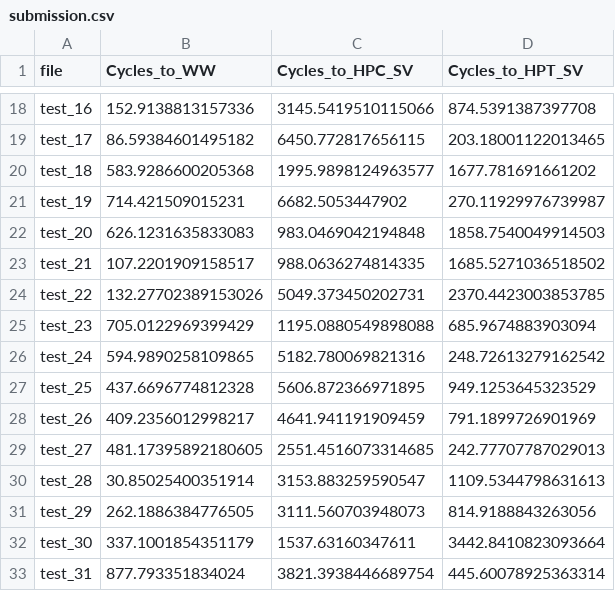
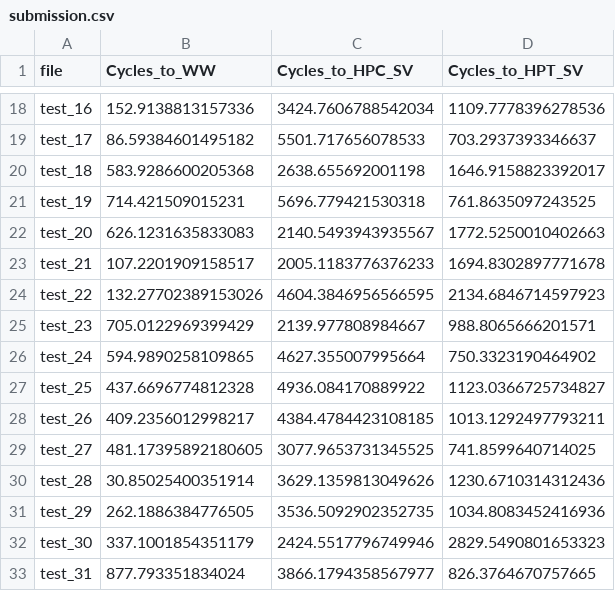
Before and after one commit to begbaj/phm-america-2025, a CSV file: src/predictor/submission.csv, drawn as a sheet; only a part is shown, gaps mark what is left out; the diff covers the shown part only; the diff names each change by its address in the sheet, - before the commit and + after, or states it on an @@ line.

```diff
--- a/src/predictor/submission.csv
+++ b/src/predictor/submission.csv
-C18 (Cycles_to_HPC_SV): 3145.5419510115066
+C18 (Cycles_to_HPC_SV): 3424.7606788542034
-D18 (Cycles_to_HPT_SV): 874.5391387397708
+D18 (Cycles_to_HPT_SV): 1109.7778396278536
-C19 (Cycles_to_HPC_SV): 6450.772817656115
+C19 (Cycles_to_HPC_SV): 5501.717656078533
-D19 (Cycles_to_HPT_SV): 203.18001122013465
+D19 (Cycles_to_HPT_SV): 703.2937393346637
-C20 (Cycles_to_HPC_SV): 1995.9898124963577
+C20 (Cycles_to_HPC_SV): 2638.655692001198
-D20 (Cycles_to_HPT_SV): 1677.781691661202
+D20 (Cycles_to_HPT_SV): 1646.9158823392017
-C21 (Cycles_to_HPC_SV): 6682.5053447902
+C21 (Cycles_to_HPC_SV): 5696.779421530318
-D21 (Cycles_to_HPT_SV): 270.11929976739987
+D21 (Cycles_to_HPT_SV): 761.8635097243525
-C22 (Cycles_to_HPC_SV): 983.0469042194848
+C22 (Cycles_to_HPC_SV): 2140.5493943935567
-D22 (Cycles_to_HPT_SV): 1858.7540049914503
+D22 (Cycles_to_HPT_SV): 1772.5250010402663
-C23 (Cycles_to_HPC_SV): 988.0636274814335
+C23 (Cycles_to_HPC_SV): 2005.1183776376233
-D23 (Cycles_to_HPT_SV): 1685.5271036518502
+D23 (Cycles_to_HPT_SV): 1694.8302897771678
-C24 (Cycles_to_HPC_SV): 5049.373450202731
+C24 (Cycles_to_HPC_SV): 4604.3846956566595
-D24 (Cycles_to_HPT_SV): 2370.4423003853785
+D24 (Cycles_to_HPT_SV): 2134.6846714597923
-C25 (Cycles_to_HPC_SV): 1195.0880549898088
+C25 (Cycles_to_HPC_SV): 2139.977808984667
-D25 (Cycles_to_HPT_SV): 685.9674883903094
+D25 (Cycles_to_HPT_SV): 988.8065666201571
-C26 (Cycles_to_HPC_SV): 5182.780069821316
+C26 (Cycles_to_HPC_SV): 4627.355007995664
-D26 (Cycles_to_HPT_SV): 248.72613279162542
+D26 (Cycles_to_HPT_SV): 750.3323190464902
-C27 (Cycles_to_HPC_SV): 5606.872366971895
+C27 (Cycles_to_HPC_SV): 4936.084170889922
-D27 (Cycles_to_HPT_SV): 949.1253645323529
+D27 (Cycles_to_HPT_SV): 1123.0366725734827
-C28 (Cycles_to_HPC_SV): 4641.941191909459
+C28 (Cycles_to_HPC_SV): 4384.4784423108185
-D28 (Cycles_to_HPT_SV): 791.1899726901969
+D28 (Cycles_to_HPT_SV): 1013.1292497793211
-C29 (Cycles_to_HPC_SV): 2551.4516073314685
+C29 (Cycles_to_HPC_SV): 3077.9653731345525
-D29 (Cycles_to_HPT_SV): 242.77707787029013
+D29 (Cycles_to_HPT_SV): 741.8599640714025
-C30 (Cycles_to_HPC_SV): 3153.883259590547
+C30 (Cycles_to_HPC_SV): 3629.1359813049626
-D30 (Cycles_to_HPT_SV): 1109.5344798631613
+D30 (Cycles_to_HPT_SV): 1230.6710314312436
-C31 (Cycles_to_HPC_SV): 3111.560703948073
+C31 (Cycles_to_HPC_SV): 3536.5092902352735
-D31 (Cycles_to_HPT_SV): 814.9188843263056
+D31 (Cycles_to_HPT_SV): 1034.8083452416936
-C32 (Cycles_to_HPC_SV): 1537.63160347611
+C32 (Cycles_to_HPC_SV): 2424.5517796749946
-D32 (Cycles_to_HPT_SV): 3442.8410823093664
+D32 (Cycles_to_HPT_SV): 2829.5490801653323
-C33 (Cycles_to_HPC_SV): 3821.3938446689754
+C33 (Cycles_to_HPC_SV): 3866.1794358567977
-D33 (Cycles_to_HPT_SV): 445.60078925363314
+D33 (Cycles_to_HPT_SV): 826.3764670757665
```
Also changed, not shown: 72 edited cells elsewhere in this file.
